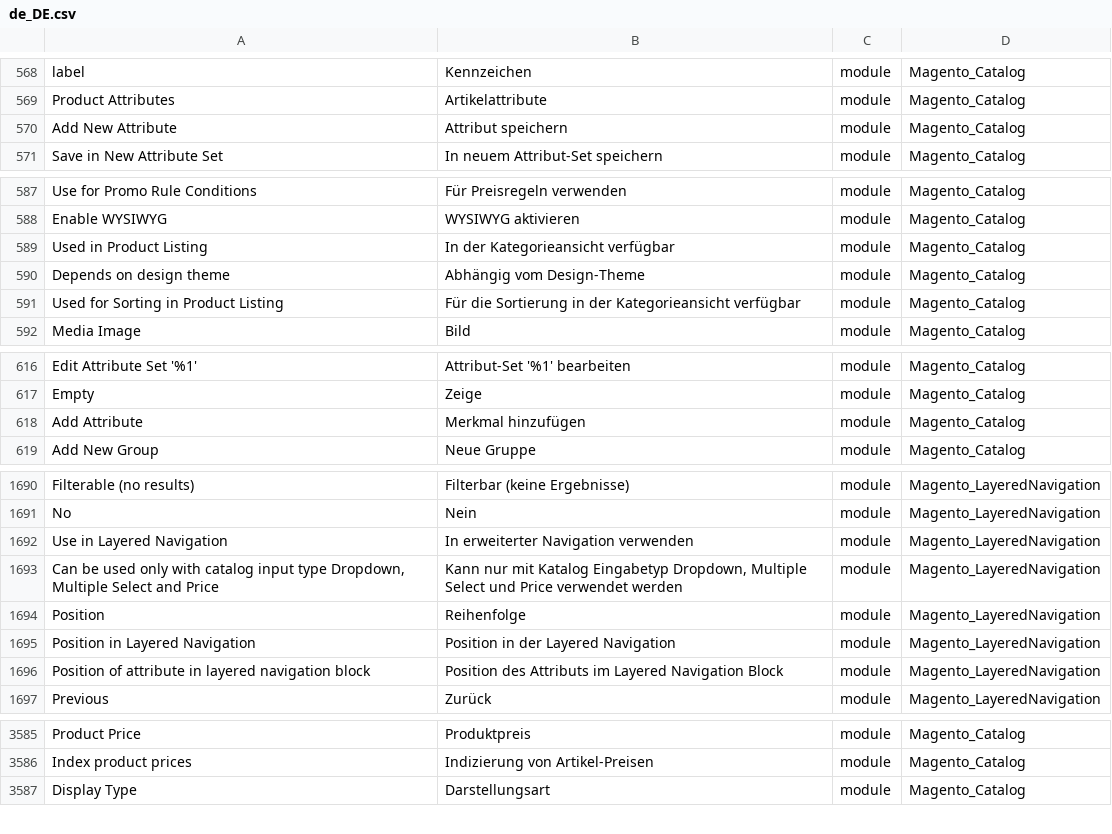
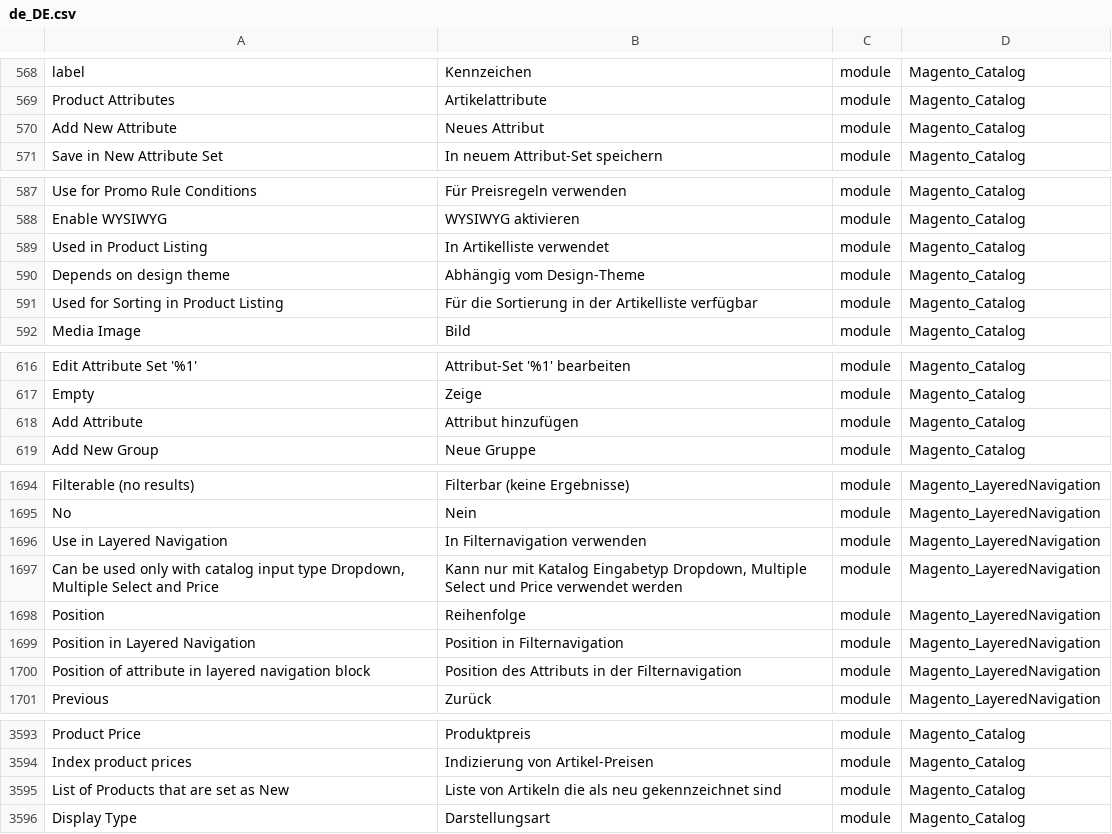
Before and after one commit to Magento2Translations/language_de_de, a CSV file: de_DE.csv, drawn as a sheet; only a part is shown, gaps mark what is left out; addresses are those after the commit; the diff covers the shown part only; the diff names each change by its address in the sheet, - before the commit and + after, or states it on an @@ line.

```diff
--- a/de_DE.csv
+++ b/de_DE.csv
-B570: Attribut speichern
+B570: Neues Attribut
-B589: In der Kategorieansicht verfügbar
+B589: In Artikelliste verwendet
-B591: …in der Kategorieansicht verfügbar
+B591: …in der Artikelliste verfügbar
-B618: Merkmal hinzufügen
+B618: Attribut hinzufügen
-B1696: In erweiterter Navigation verwenden
+B1696: In Filternavigation verwenden
-B1699: Position in der Layered Navigation
+B1699: Position in Filternavigation
-B1700: …des Attributs im Layered Navigation Block
+B1700: …des Attributs in der Filternavigation
+row 3595: List of Products that are set as New | Liste von Artikeln die als neu gekennzeichnet sind | module | Magento_Catalog
```
Also changed, not shown: 8 added rows and 5 edited cells elsewhere in this file, 1 other file.
